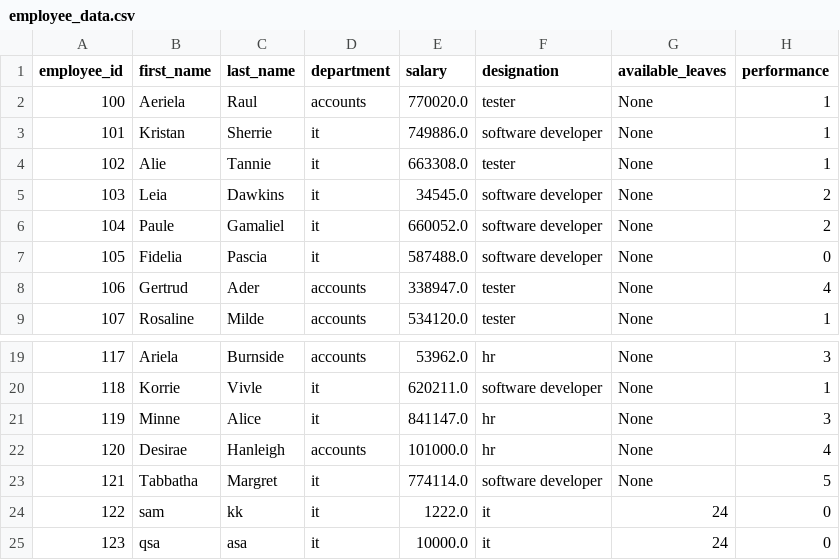
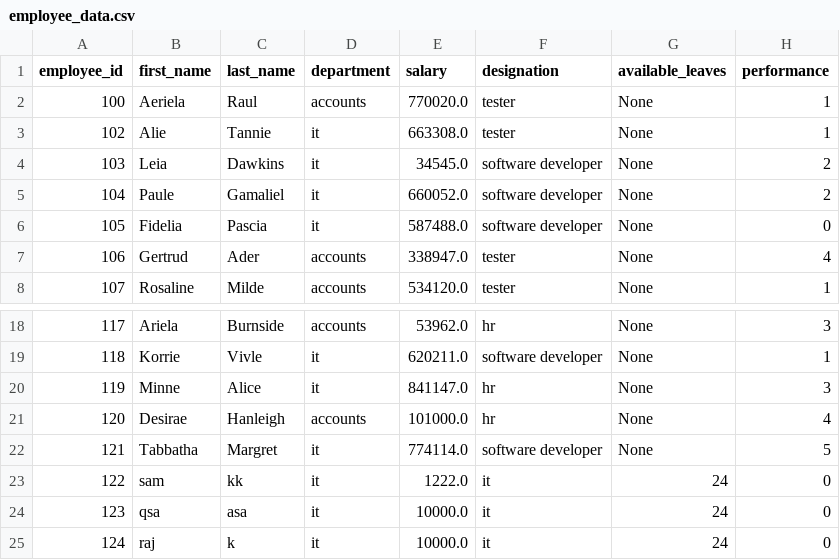
Before and after one commit to infuse-training-aug-2024/Group-5-Employee-Management, a CSV file: employee_data.csv, drawn as a sheet; only a part is shown, gaps mark what is left out.

```diff
--- a/employee_data.csv
+++ b/employee_data.csv
@@ -2,3 +2,2 @@ employee_id,first_name,last_name,department,salary,designation,available_leaves,
 100,Aeriela,Raul,accounts,770020.0,tester,None,1
-101,Kristan,Sherrie,it,749886.0,software developer,None,1
 102,Alie,Tannie,it,663308.0,tester,None,1
@@ -25 +24,2 @@ employee_id,first_name,last_name,department,salary,designation,available_leaves,
 123,qsa,asa,it,10000.0,it,24,0
+124,raj,k,it,10000.0,it,24,0
```
Also changed, not shown: 2 other files.
